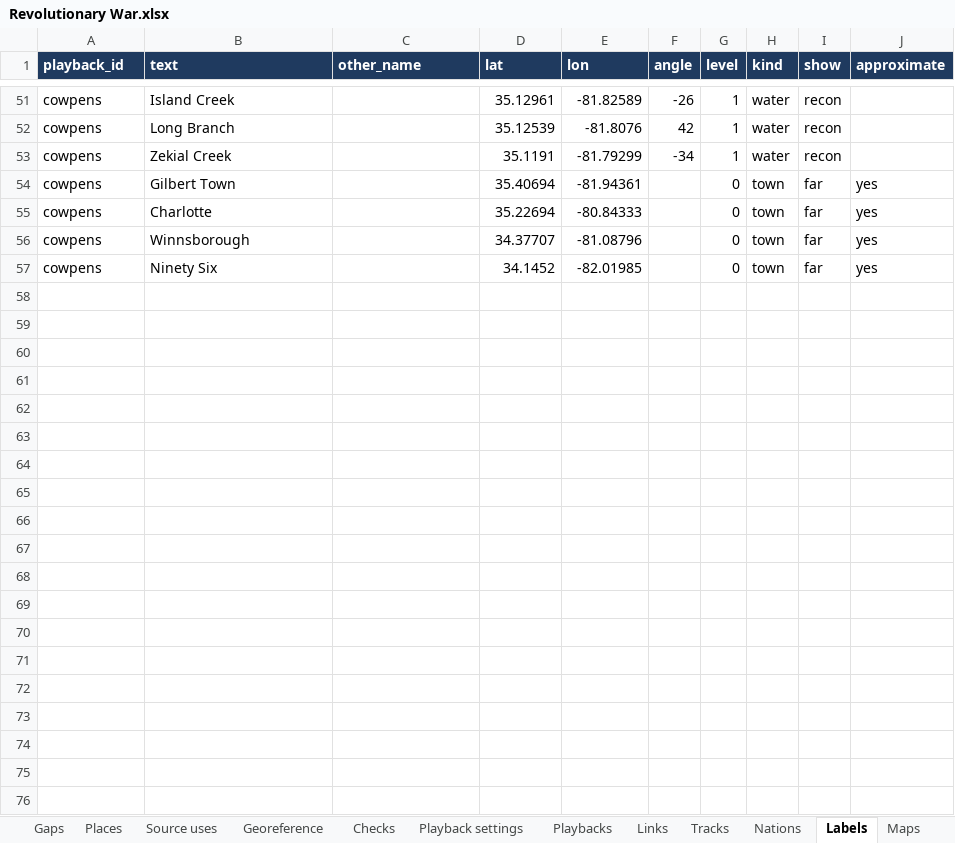
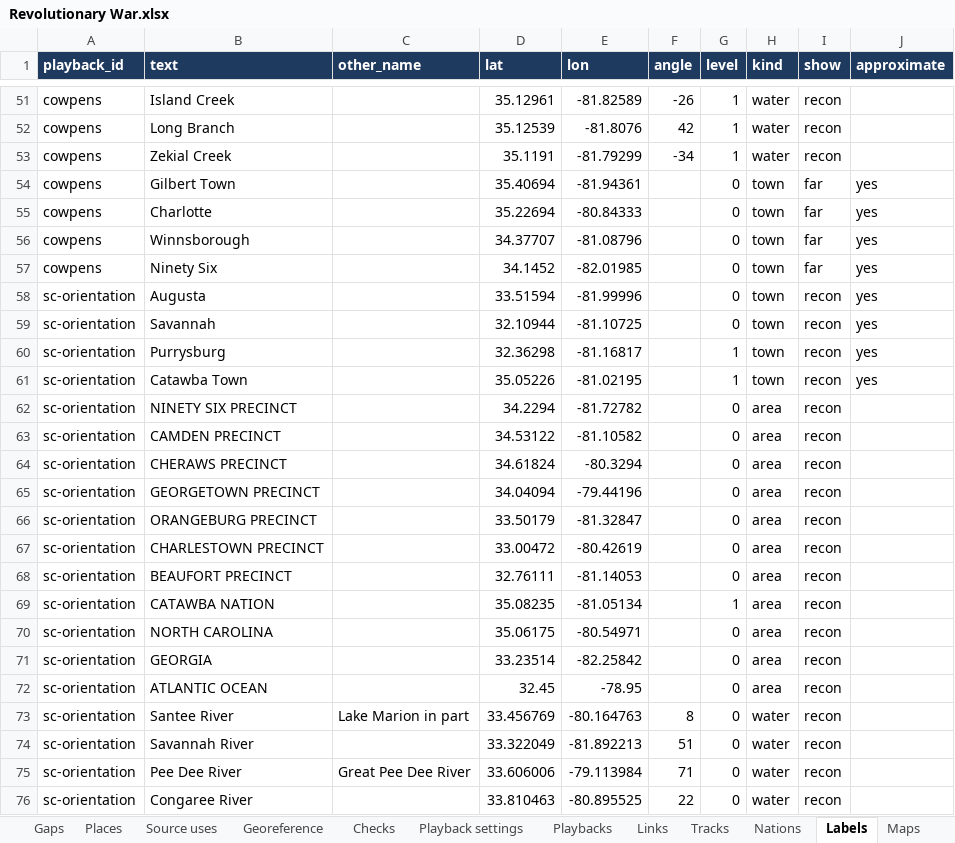
Before and after one commit to mgm9000/WarMapper, an Excel workbook: data/WarMapper battle data/Revolutionary War.xlsx, sheet Labels, drawn as a sheet; only a part is shown, gaps mark what is left out; values as stored, in another font and other column widths than the file's, no borders; the diff covers the shown part only; the diff names each change by its address in the sheet, - before the commit and + after, or states it on an @@ line.

```diff
--- a/data/WarMapper battle data/Revolutionary War.xlsx (sheet Labels)
+++ b/data/WarMapper battle data/Revolutionary War.xlsx (sheet Labels)
+row 58: sc-orientation | Augusta |  | 33.51594 | -81.99996 |  | 0 | town | recon | yes
+row 59: sc-orientation | Savannah |  | 32.10944 | -81.10725 |  | 0 | town | recon | yes
+row 60: sc-orientation | Purrysburg |  | 32.36298 | -81.16817 |  | 1 | town | recon | yes
+row 61: sc-orientation | Catawba Town |  | 35.05226 | -81.02195 |  | 1 | town | recon | yes
+row 62: sc-orientation | NINETY SIX PRECINCT |  | 34.2294 | -81.72782 |  | 0 | area | recon
+row 63: sc-orientation | CAMDEN PRECINCT |  | 34.53122 | -81.10582 |  | 0 | area | recon
+row 64: sc-orientation | CHERAWS PRECINCT |  | 34.61824 | -80.3294 |  | 0 | area | recon
+row 65: sc-orientation | GEORGETOWN PRECINCT |  | 34.04094 | -79.44196 |  | 0 | area | recon
+row 66: sc-orientation | ORANGEBURG PRECINCT |  | 33.50179 | -81.32847 |  | 0 | area | recon
+row 67: sc-orientation | CHARLESTOWN PRECINCT |  | 33.00472 | -80.42619 |  | 0 | area | recon
+row 68: sc-orientation | BEAUFORT PRECINCT |  | 32.76111 | -81.14053 |  | 0 | area | recon
+row 69: sc-orientation | CATAWBA NATION |  | 35.08235 | -81.05134 |  | 1 | area | recon
+row 70: sc-orientation | NORTH CAROLINA |  | 35.06175 | -80.54971 |  | 0 | area | recon
+row 71: sc-orientation | GEORGIA |  | 33.23514 | -82.25842 |  | 0 | area | recon
+row 72: sc-orientation | ATLANTIC OCEAN |  | 32.45 | -78.95 |  | 0 | area | recon
+row 73: sc-orientation | Santee River | Lake Marion in part | 33.456769 | -80.164763 | 8 | 0 | water | recon
+row 74: sc-orientation | Savannah River |  | 33.322049 | -81.892213 | 51 | 0 | water | recon
+row 75: sc-orientation | Pee Dee River | Great Pee Dee River | 33.606006 | -79.113984 | 71 | 0 | water | recon
+row 76: sc-orientation | Congaree River |  | 33.810463 | -80.895525 | 22 | 0 | water | recon
```
Also changed, not shown: 16 added rows elsewhere in this sheet, sheet Georeference, sheet Recon layers, sheet Playback settings, sheet Maps, sheet Reconstructions, data/WarMapper battle data/Sources and notes.xlsx, 26 other files.
